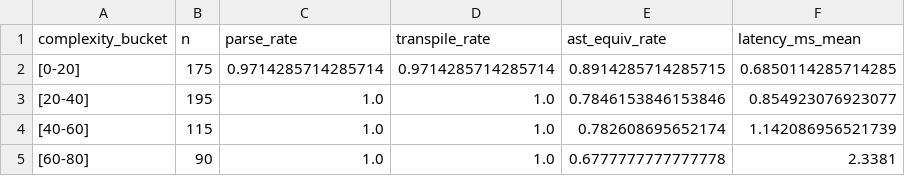
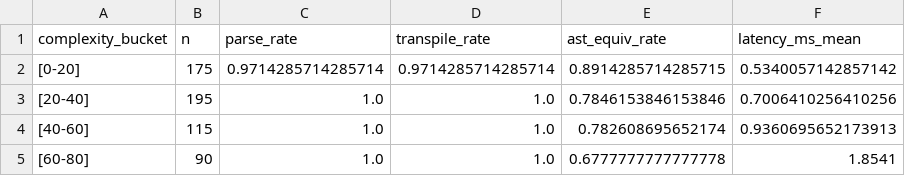
Before and after one commit to cleverlyblue0009/ai-sql-flow, a CSV file: phase2_rebuild/results/tables/sql_migration_by_complexity.csv, drawn as a sheet.

```diff
--- a/phase2_rebuild/results/tables/sql_migration_by_complexity.csv
+++ b/phase2_rebuild/results/tables/sql_migration_by_complexity.csv
@@ -1,5 +1,5 @@
 complexity_bucket,n,parse_rate,transpile_rate,ast_equiv_rate,latency_ms_mean
-[0-20],175,0.9714285714285714,0.9714285714285714,0.8914285714285715,0.6850114285714285
-[20-40],195,1.0,1.0,0.7846153846153846,0.854923076923077
-[40-60],115,1.0,1.0,0.782608695652174,1.142086956521739
-[60-80],90,1.0,1.0,0.6777777777777778,2.3381
+[0-20],175,0.9714285714285714,0.9714285714285714,0.8914285714285715,0.5340057142857142
+[20-40],195,1.0,1.0,0.7846153846153846,0.7006410256410256
+[40-60],115,1.0,1.0,0.782608695652174,0.9360695652173913
+[60-80],90,1.0,1.0,0.6777777777777778,1.8541
```
Also changed, not shown: phase2_rebuild/results/tables/sql_migration_by_difficulty.csv, phase2_rebuild/results/tables/sql_migration_matrix.csv, 25 other files.
